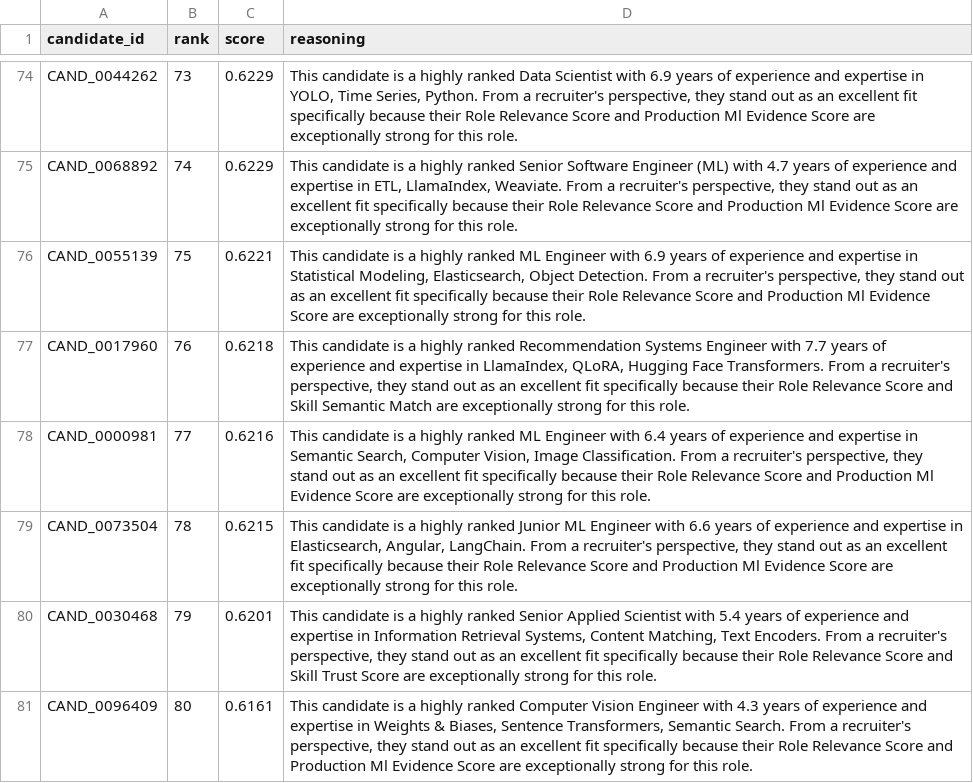
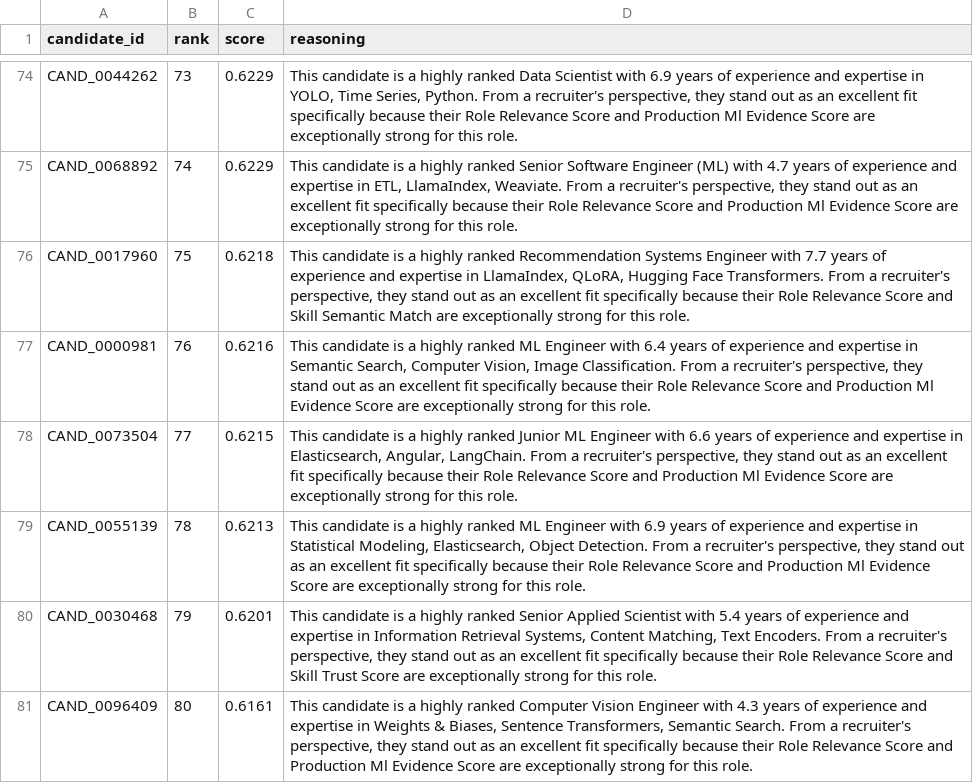
Before and after one commit to khusshis/Quantum, a CSV file: submission.csv, drawn as a sheet; only a part is shown, gaps mark what is left out.

```diff
--- a/submission.csv
+++ b/submission.csv
@@ -75,6 +75,6 @@ CAND_0044262,73,0.6229,"This candidate is a highly ranked Data Scientist with 6.
 CAND_0068892,74,0.6229,"This candidate is a highly ranked Senior Software Engineer (ML) with 4.7 years of experience and expertise in ETL, LlamaIndex, Weaviate. From a recruiter's perspective, they stand out as an excellent fit specifically because their Role Relevance Score and Production Ml Evidence Score are exceptionally strong for this role."
-CAND_0055139,75,0.6221,"This candidate is a highly ranked ML Engineer with 6.9 years of experience and expertise in Statistical Modeling, Elasticsearch, Object Detection. From a recruiter's perspective, they stand out as an excellent fit specifically because their Role Relevance Score and Production Ml Evidence Score are exceptionally strong for this role."
-CAND_0017960,76,0.6218,"This candidate is a highly ranked Recommendation Systems Engineer with 7.7 years of experience and expertise in LlamaIndex, QLoRA, Hugging Face Transformers. From a recruiter's perspective, they stand out as an excellent fit specifically because their Role Relevance Score and Skill Semantic Match are exceptionally strong for this role."
-CAND_0000981,77,0.6216,"This candidate is a highly ranked ML Engineer with 6.4 years of experience and expertise in Semantic Search, Computer Vision, Image Classification. From a recruiter's perspective, they stand out as an excellent fit specifically because their Role Relevance Score and Production Ml Evidence Score are exceptionally strong for this role."
-CAND_0073504,78,0.6215,"This candidate is a highly ranked Junior ML Engineer with 6.6 years of experience and expertise in Elasticsearch, Angular, LangChain. From a recruiter's perspective, they stand out as an excellent fit specifically because their Role Relevance Score and Production Ml Evidence Score are exceptionally strong for this role."
+CAND_0017960,75,0.6218,"This candidate is a highly ranked Recommendation Systems Engineer with 7.7 years of experience and expertise in LlamaIndex, QLoRA, Hugging Face Transformers. From a recruiter's perspective, they stand out as an excellent fit specifically because their Role Relevance Score and Skill Semantic Match are exceptionally strong for this role."
+CAND_0000981,76,0.6216,"This candidate is a highly ranked ML Engineer with 6.4 years of experience and expertise in Semantic Search, Computer Vision, Image Classification. From a recruiter's perspective, they stand out as an excellent fit specifically because their Role Relevance Score and Production Ml Evidence Score are exceptionally strong for this role."
+CAND_0073504,77,0.6215,"This candidate is a highly ranked Junior ML Engineer with 6.6 years of experience and expertise in Elasticsearch, Angular, LangChain. From a recruiter's perspective, they stand out as an excellent fit specifically because their Role Relevance Score and Production Ml Evidence Score are exceptionally strong for this role."
+CAND_0055139,78,0.6213,"This candidate is a highly ranked ML Engineer with 6.9 years of experience and expertise in Statistical Modeling, Elasticsearch, Object Detection. From a recruiter's perspective, they stand out as an excellent fit specifically because their Role Relevance Score and Production Ml Evidence Score are exceptionally strong for this role."
 CAND_0030468,79,0.6201,"This candidate is a highly ranked Senior Applied Scientist with 5.4 years of experience and expertise in Information Retrieval Systems, Content Matching, Text Encoders. From a recruiter's perspective, they stand out as an excellent fit specifically because their Role Relevance Score and Skill Trust Score are exceptionally strong for this role."
```
Also changed, not shown: 2 other files.
